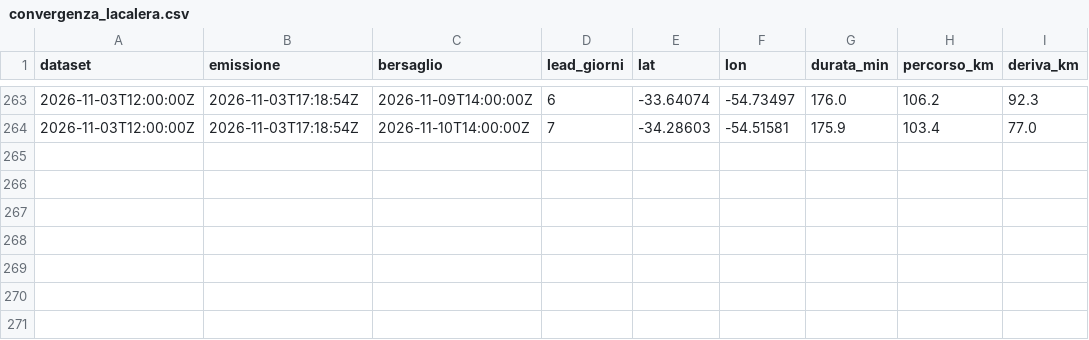
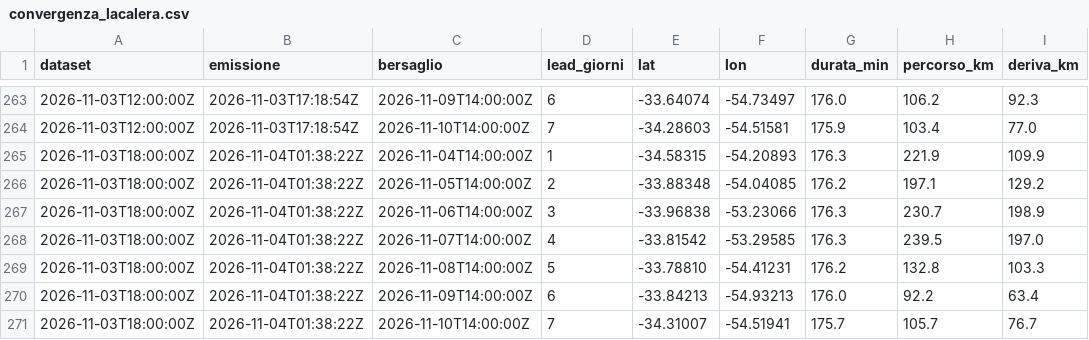
Before and after one commit to cometa-sim/cometa-sim.github.io, a CSV file: convergenza_lacalera.csv, drawn as a sheet; only a part is shown, gaps mark what is left out.

```diff
--- a/convergenza_lacalera.csv
+++ b/convergenza_lacalera.csv
@@ -264 +264,8 @@ dataset,emissione,bersaglio,lead_giorni,lat,lon,durata_min,percorso_km,deriva_km
 2026-11-03T12:00:00Z,2026-11-03T17:18:54Z,2026-11-10T14:00:00Z,7,-34.28603,-54.51581,175.9,103.4,77.0
+2026-11-03T18:00:00Z,2026-11-04T01:38:22Z,2026-11-04T14:00:00Z,1,-34.58315,-54.20893,176.3,221.9,109.9
+2026-11-03T18:00:00Z,2026-11-04T01:38:22Z,2026-11-05T14:00:00Z,2,-33.88348,-54.04085,176.2,197.1,129.2
+2026-11-03T18:00:00Z,2026-11-04T01:38:22Z,2026-11-06T14:00:00Z,3,-33.96838,-53.23066,176.3,230.7,198.9
+2026-11-03T18:00:00Z,2026-11-04T01:38:22Z,2026-11-07T14:00:00Z,4,-33.81542,-53.29585,176.3,239.5,197.0
+2026-11-03T18:00:00Z,2026-11-04T01:38:22Z,2026-11-08T14:00:00Z,5,-33.78810,-54.41231,176.2,132.8,103.3
+2026-11-03T18:00:00Z,2026-11-04T01:38:22Z,2026-11-09T14:00:00Z,6,-33.84213,-54.93213,176.0,92.2,63.4
+2026-11-03T18:00:00Z,2026-11-04T01:38:22Z,2026-11-10T14:00:00Z,7,-34.31007,-54.51941,175.7,105.7,76.7
```
Also changed, not shown: 1 other file.
